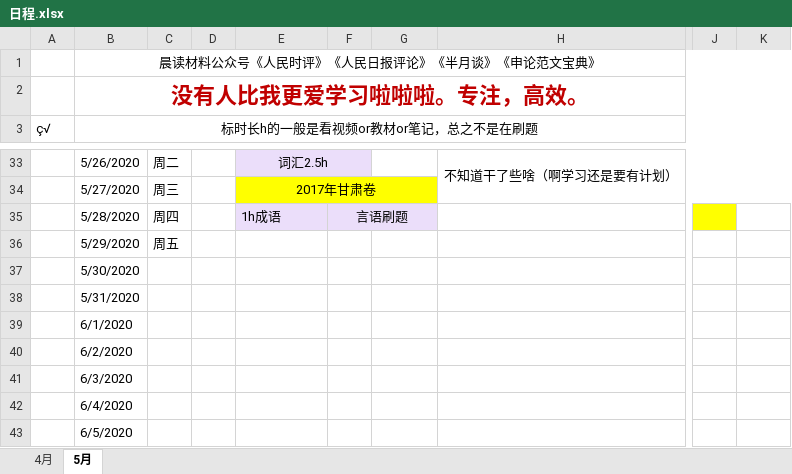
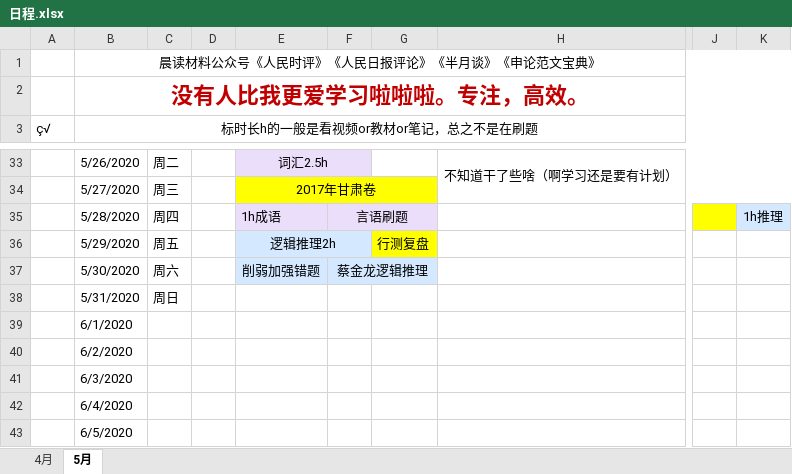
Before and after one commit to LLily7/wudoumi, an Excel workbook: 日程.xlsx, sheet 5月, drawn as a sheet; only a part is shown, gaps mark what is left out; values as stored, in another font and other column widths than the file's, no borders; the diff names each change by its address in the sheet, - before the commit and + after, or states it on an @@ line.

```diff
--- a/日程.xlsx (sheet 5月)
+++ b/日程.xlsx (sheet 5月)
-K35: (empty)
+K35: 1h推理
-K35 fill: none
+K35 fill: #D4E8FF
-E36: (empty)
+E36: 逻辑推理2h
-E36:F36 fill: none
+E36:F36 fill: #D4E8FF
+E36:F36 merged
-G36: (empty)
+G36: 行测复盘
-G36 fill: none
+G36 fill: #FFFF00
-C37: (empty)
+C37: 周六
-E37: (empty)
+E37: 削弱加强错题
-E37:G37 fill: none
+E37:G37 fill: #D4E8FF
-F37: (empty)
+F37: 蔡金龙逻辑推理
+F37:G37 merged
-C38: (empty)
+C38: 周日
```
Also changed, not shown: 33 other files.
